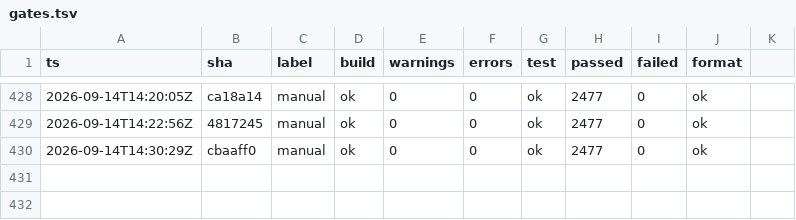
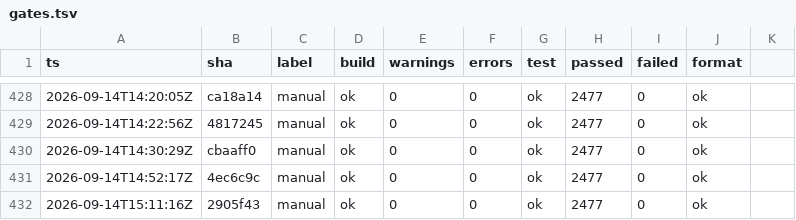
Before and after one commit to headpiece747/ModernWigiDash, a TSV file: .audit/gates.tsv, drawn as a sheet; only a part is shown, gaps mark what is left out; the diff names each change by its address in the sheet, - before the commit and + after, or states it on an @@ line.

Commit message:
fix: verify release artifacts and never delete a release on publish
The v0.8.0 tag push deleted its own release and then failed: the publish
step's "idempotent" branch ran `gh release delete` before
`gh release upload --clobber`, and upload cannot target a deleted release
("release not found"), so the tag was left with no release at all. The
v0.7.0 run had failed identically two tags earlier and was undiagnosed.

Verifying that found a second defect: v0.7.0's win-x64.zip asset is
105.9 MB, within 1 KB of its own app-only zip, so the "fresh install"
download carried none of the telemetry installers (the full bundle's extra
~218 MB of LibreHardwareService + PresentMon MSIs) and nothing failed.

The publish path now never deletes (upload --clobber replaces same-named
assets in place, so a re-run repairs instead of destroying and a failed
upload leaves the previous release intact), the workflow reads the release
back and compares every asset's byte size to the file it just built,
build-release.ps1 refuses a full bundle below 2x the app-only zip or
150 MB, an offline -SkipTelemetry build names its zip -dev-no-telemetry so
a dev artifact cannot wear the release name, the action majors move to the
current ones (actions/checkout@v7, actions/setup-dotnet@v6; the v4 majors
target the deprecated Node 20), and AGENTS.md records that the workflow
owns a tag's release. ADR-0027 records the decision and the repair path.

```diff
--- a/.audit/gates.tsv
+++ b/.audit/gates.tsv
+row 431: 2026-09-14T14:52:17Z | 4ec6c9c | manual | ok | 0 | 0 | ok | 2477 | 0 | ok
+row 432: 2026-09-14T15:11:16Z | 2905f43 | manual | ok | 0 | 0 | ok | 2477 | 0 | ok
```
Also changed, not shown: 7 other files.
